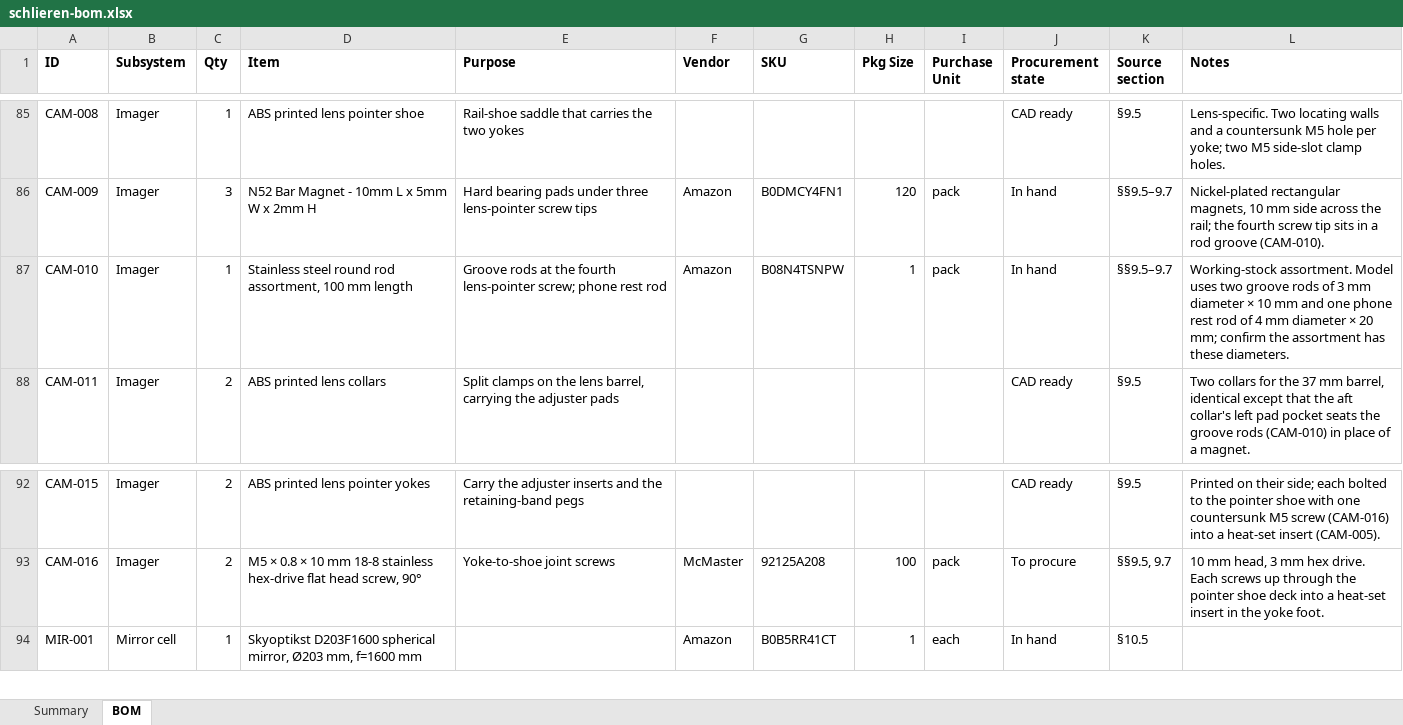
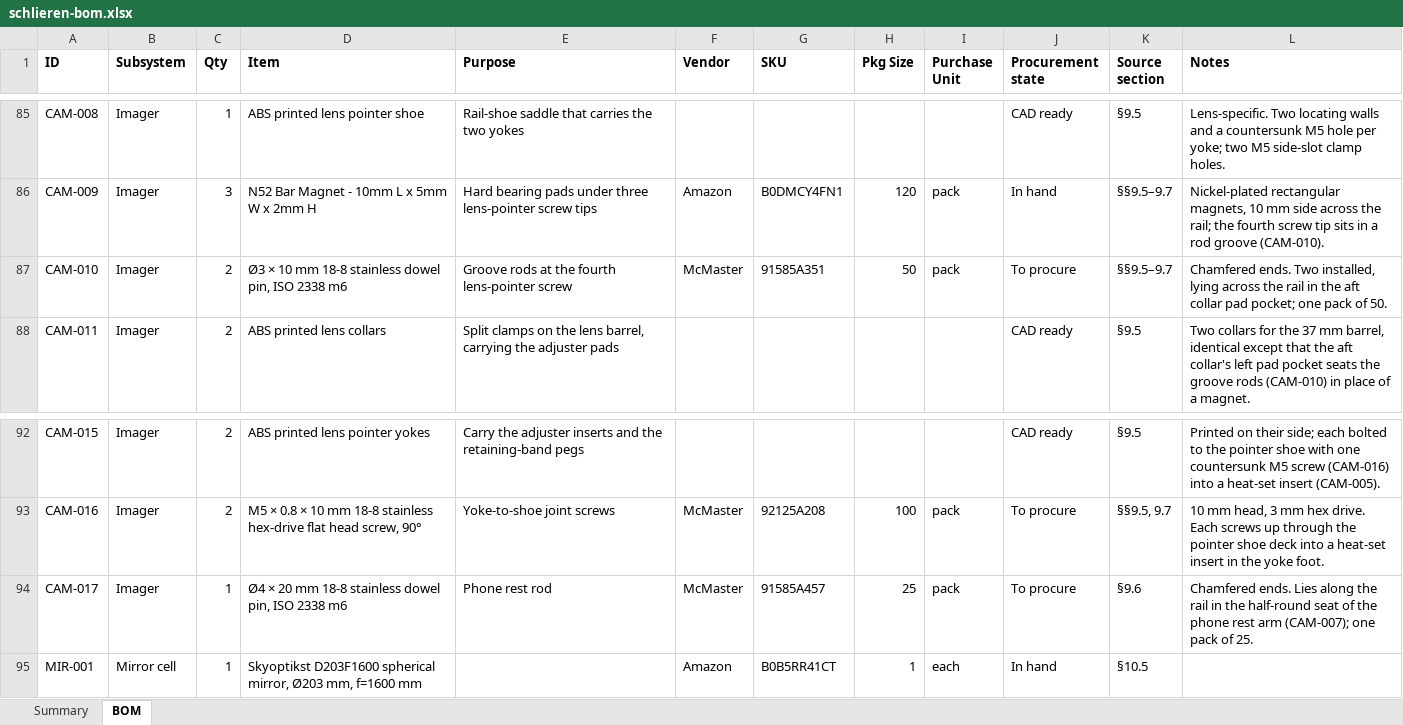
Before and after one commit to fritzm/schlieren, an Excel workbook: bom/schlieren-bom.xlsx, sheet BOM, drawn as a sheet; only a part is shown, gaps mark what is left out; values as stored, in another font and other column widths than the file's, no borders; conditional formats not drawn; the diff names each change by its address in the sheet, - before the commit and + after, or states it on an @@ line.

Commit message:
Sub dowel pins for cut stainless rods

```diff
--- a/bom/schlieren-bom.xlsx (sheet BOM)
+++ b/bom/schlieren-bom.xlsx (sheet BOM)
-C87 (Qty): 1
+C87 (Qty): 2
-D87 (Item): Stainless steel round rod assortment, 100 mm length
+D87 (Item): Ø3 × 10 mm 18-8 stainless dowel pin, ISO 2338 m6
-E87 (Purpose): …fourth lens-pointer screw; phone rest rod
+E87 (Purpose): …fourth lens-pointer screw
-F87 (Vendor): Amazon
+F87 (Vendor): McMaster
-G87 (SKU): B08N4TSNPW
+G87 (SKU): 91585A351
-H87 (Pkg Size): 1
+H87 (Pkg Size): 50
-J87 (Procurement state): In hand
+J87 (Procurement state): To procure
-L87 (Notes): Working-stock assortment. Model uses two groove rods of 3 mm diameter × 10 mm and one phone rest rod of 4 mm diameter × 20 mm; confirm the assortment has these diameters.
+L87 (Notes): Chamfered ends. Two installed, lying across the rail in the aft collar pad pocket; one pack of 50.
+row 94: CAM-017 | Imager | 1 | Ø4 × 20 mm 18-8 stainless dowel pin, ISO 2338 m6 | Phone rest rod | McMaster | 91585A457 | 25 | pack | To procure | §9.6 | Chamfered ends. Lies along the rail in the half-round seat of the phone rest arm (CAM-007); one pack of 25.
```
Also changed, not shown: 8 other files.
